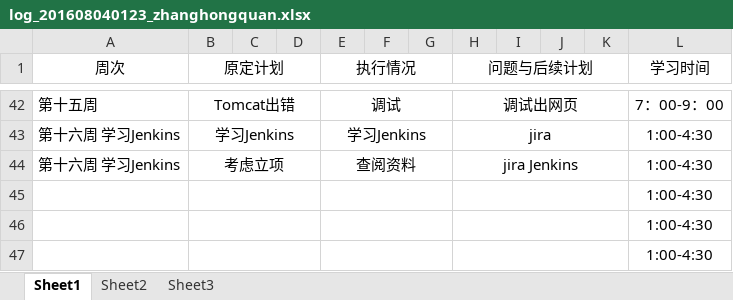
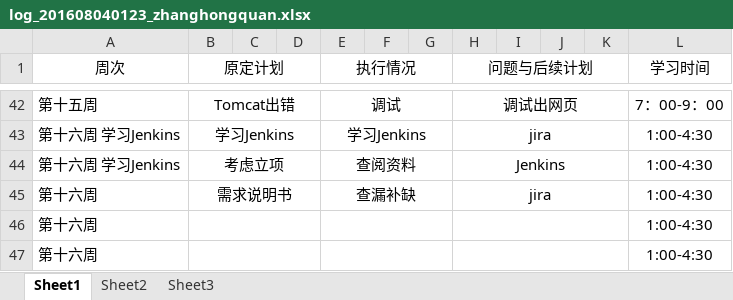
Before and after one commit to rubick123/immortals-s-project, an Excel workbook: awm/doc/log/log_201608040123_zhanghongquan.xlsx, sheet Sheet1, drawn as a sheet; only a part is shown, gaps mark what is left out; values as stored, in another font and other column widths than the file's, no borders; removed rows and columns are numbered as before the commit, all else as after; the diff names each change by its address in the sheet, - before the commit and + after, or states it on an @@ line.

```diff
--- a/awm/doc/log/log_201608040123_zhanghongquan.xlsx (sheet Sheet1)
+++ b/awm/doc/log/log_201608040123_zhanghongquan.xlsx (sheet Sheet1)
-H44 (问题与后续计划): jira Jenkins
+H44 (问题与后续计划): Jenkins
-row 45:  |  |  |  |  |  |  |  |  |  |  | 1:00-4:30
-row 46:  |  |  |  |  |  |  |  |  |  |  | 1:00-4:30
-row 47:  |  |  |  |  |  |  |  |  |  |  | 1:00-4:30
+row 45: 第十六周 | 需求说明书 |  |  | 查漏补缺 |  |  | jira |  |  |  | 1:00-4:30
+row 46: 第十六周 |  |  |  |  |  |  |  |  |  |  | 1:00-4:30
+row 47: 第十六周 |  |  |  |  |  |  |  |  |  |  | 1:00-4:30
```
Also changed, not shown: 1 other file.
